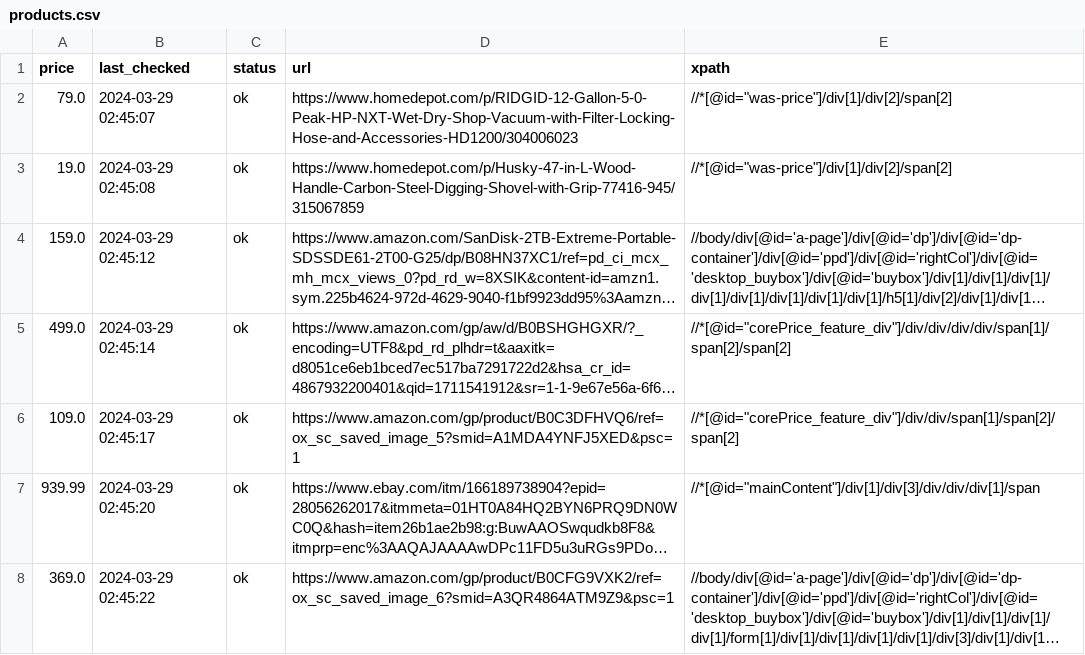
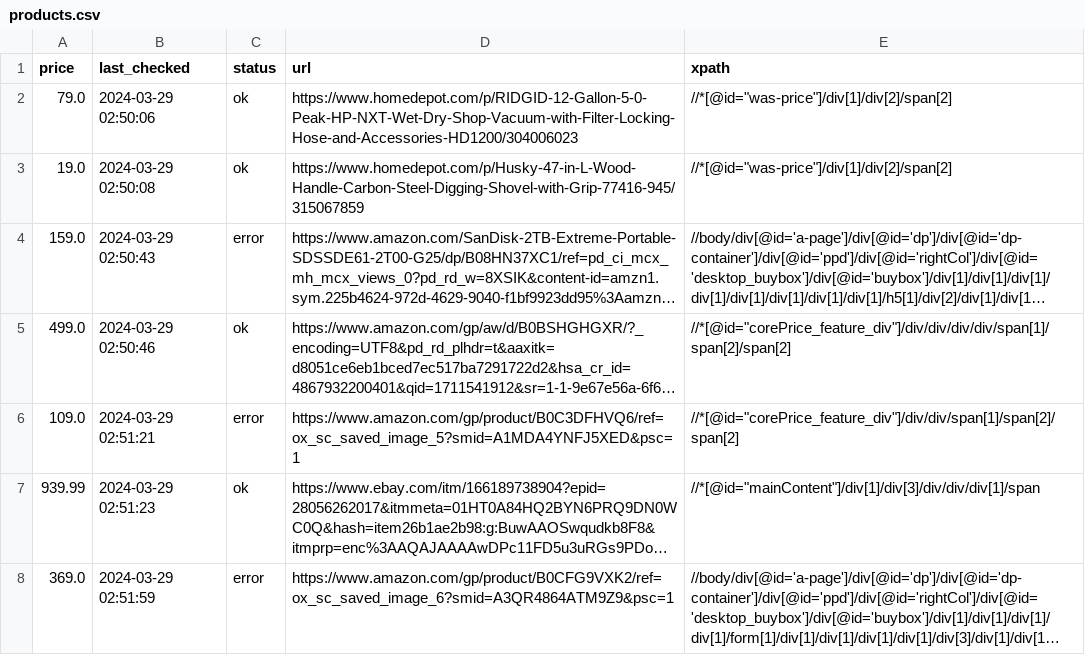
Before and after one commit to misranrifat/price-tracker, a CSV file: products.csv, drawn as a sheet; long unchanged cells end in …; the diff names each change by its address in the sheet, - before the commit and + after, or states it on an @@ line.

Commit message:
Updating products.csv and app.log

```diff
--- a/products.csv
+++ b/products.csv
-B2 (last_checked): 2024-03-29 02:45:07
+B2 (last_checked): 2024-03-29 02:50:06
-B3 (last_checked): 2024-03-29 02:45:08
+B3 (last_checked): 2024-03-29 02:50:08
-B4 (last_checked): 2024-03-29 02:45:12
+B4 (last_checked): 2024-03-29 02:50:43
-C4 (status): ok
+C4 (status): error
-B5 (last_checked): 2024-03-29 02:45:14
+B5 (last_checked): 2024-03-29 02:50:46
-B6 (last_checked): 2024-03-29 02:45:17
+B6 (last_checked): 2024-03-29 02:51:21
-C6 (status): ok
+C6 (status): error
-B7 (last_checked): 2024-03-29 02:45:20
+B7 (last_checked): 2024-03-29 02:51:23
-B8 (last_checked): 2024-03-29 02:45:22
+B8 (last_checked): 2024-03-29 02:51:59
-C8 (status): ok
+C8 (status): error
```
Also changed, not shown: 1 other file.
